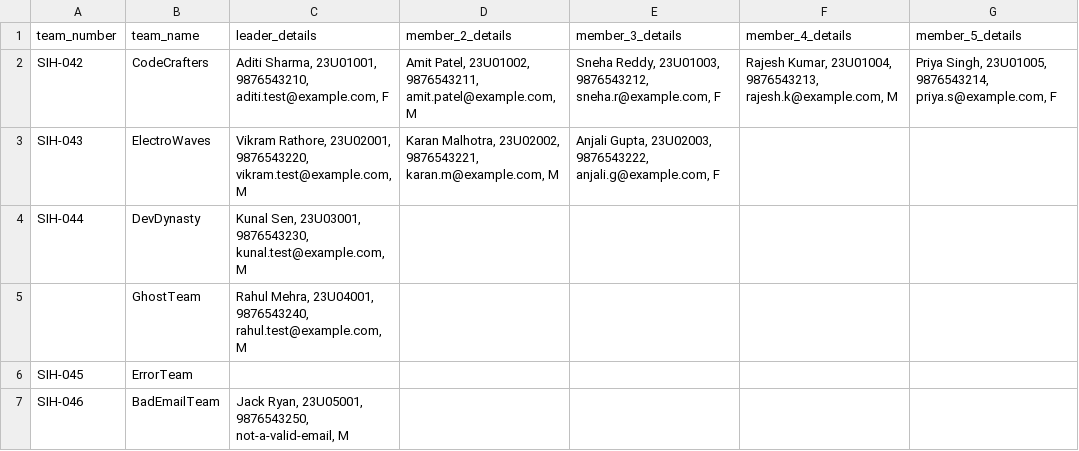
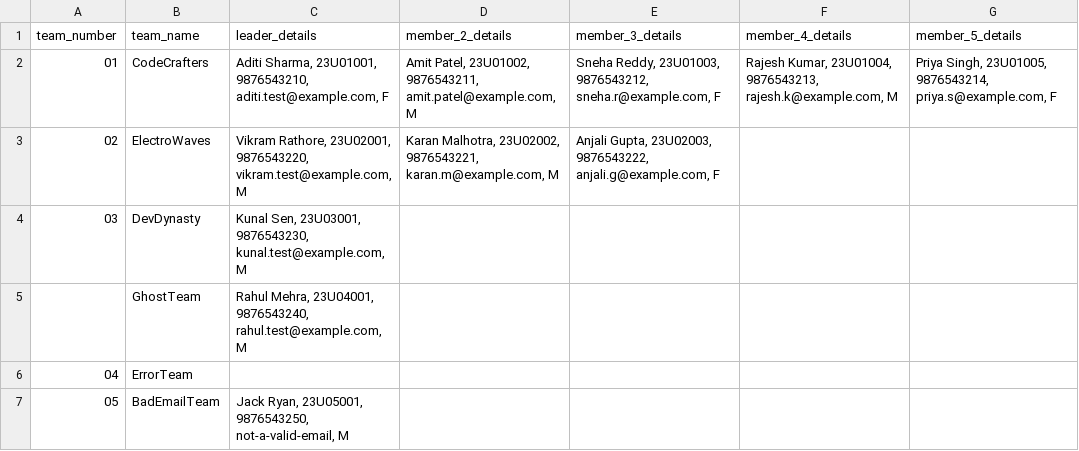
Before and after one commit to kritik8/SIH-Mail-Automator, a CSV file: data/sample_teams_test.csv, drawn as a sheet; only a part is shown; the diff names each change by its address in the sheet, - before the commit and + after, or states it on an @@ line.

Commit message:
Implement multi-template lifecycle sends, certificate attachments, sequential validation, and sandbox test mode

```diff
--- a/data/sample_teams_test.csv
+++ b/data/sample_teams_test.csv
-A2 (team_number): SIH-042
+A2 (team_number): 01
-A3 (team_number): SIH-043
+A3 (team_number): 02
-A4 (team_number): SIH-044
+A4 (team_number): 03
-A6 (team_number): SIH-045
+A6 (team_number): 04
-A7 (team_number): SIH-046
+A7 (team_number): 05
```
Also changed, not shown: 26 other files.
